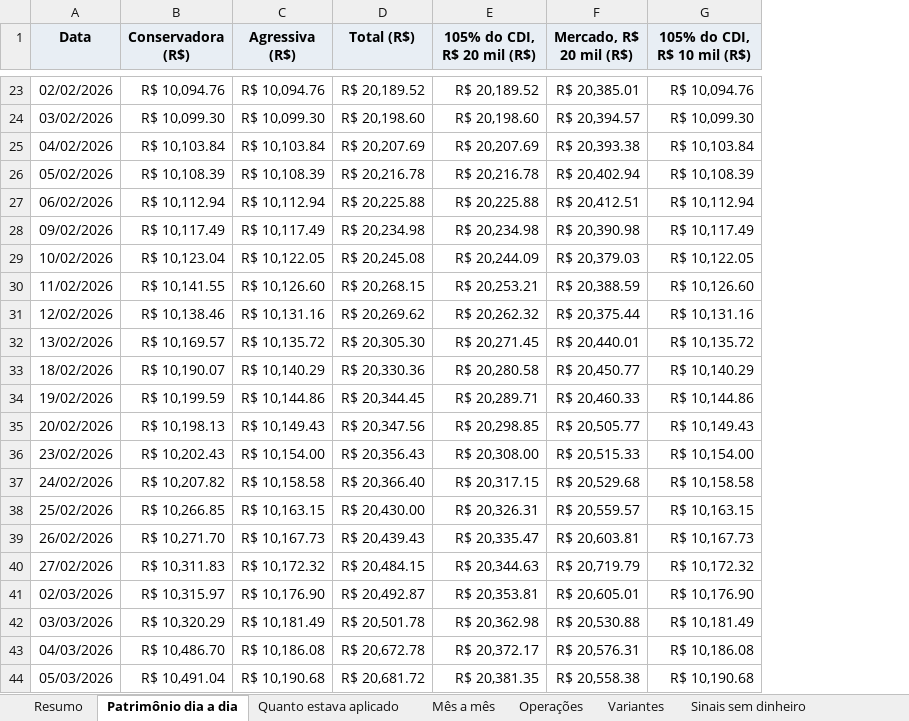
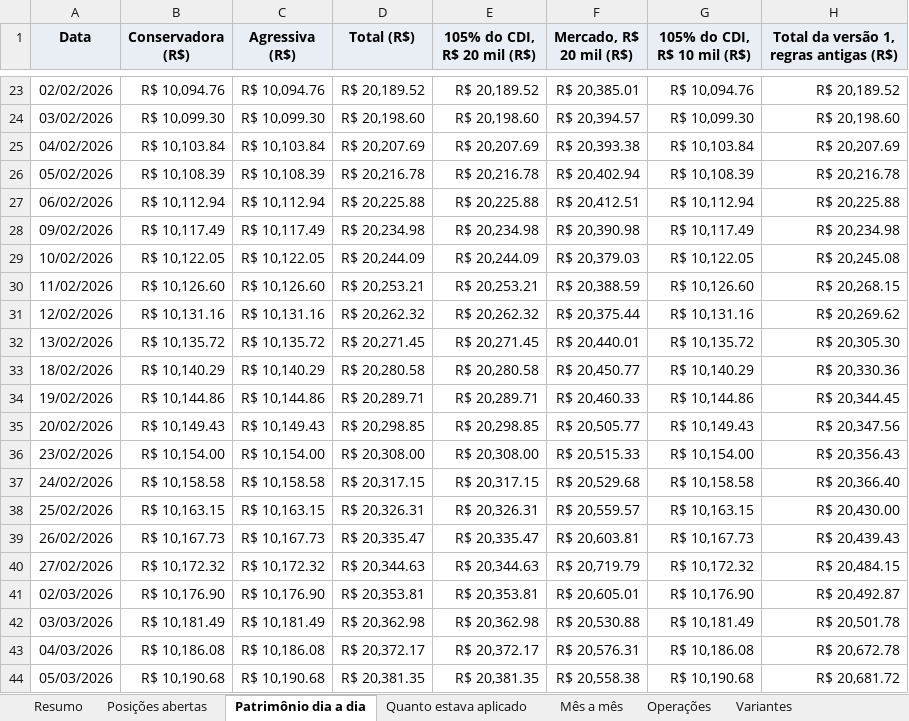
Before and after one commit to minorfurymusic/JPSchool-AI_Antigravity, an Excel workbook: planilhas/kairi_carteira_2026.xlsx, sheet Patrimônio dia a dia, drawn as a sheet; only a part is shown, gaps mark what is left out; values as stored, in another font and other column widths than the file's, no borders; charts and pictures not drawn; the diff covers the shown part only; the diff names each change by its address in the sheet, - before the commit and + after, or states it on an @@ line.

```diff
--- a/planilhas/kairi_carteira_2026.xlsx (sheet Patrimônio dia a dia)
+++ b/planilhas/kairi_carteira_2026.xlsx (sheet Patrimônio dia a dia)
+sheet tab: Posições abertas
+column H, row 1: Total da versão 1, regras antigas (R$); rows 23-44: R$ 20,189.52 | R$ 20,198.60 | R$ 20,207.69 | R$ 20,216.78 | R$ 20,225.88 | R$ 20,234.98 | R$ 20,245.08 | R$ 20,268.15 | R$ 20,269.62 | R$ 20,305.30 | R$ 20,330.36 | R$ 20,344.45 | R$ 20,347.56 | R$ 20,356.43 | R$ 20,366.40 | R$ 20,430.00 | R$ 20,439.43 | R$ 20,484.15 | R$ 20,492.87 | R$ 20,501.78 | R$ 20,672.78 | R$ 20,681.72
-B29 (Conservadora (R$)): R$ 10,123.04
+B29 (Conservadora (R$)): R$ 10,122.05
-D29 (Total (R$)): R$ 20,245.08
+D29 (Total (R$)): R$ 20,244.09
-B30 (Conservadora (R$)): R$ 10,141.55
+B30 (Conservadora (R$)): R$ 10,126.60
-D30 (Total (R$)): R$ 20,268.15
+D30 (Total (R$)): R$ 20,253.21
-B31 (Conservadora (R$)): R$ 10,138.46
+B31 (Conservadora (R$)): R$ 10,131.16
-D31 (Total (R$)): R$ 20,269.62
+D31 (Total (R$)): R$ 20,262.32
-B32 (Conservadora (R$)): R$ 10,169.57
+B32 (Conservadora (R$)): R$ 10,135.72
-D32 (Total (R$)): R$ 20,305.30
+D32 (Total (R$)): R$ 20,271.45
-B33 (Conservadora (R$)): R$ 10,190.07
+B33 (Conservadora (R$)): R$ 10,140.29
-D33 (Total (R$)): R$ 20,330.36
+D33 (Total (R$)): R$ 20,280.58
-B34 (Conservadora (R$)): R$ 10,199.59
+B34 (Conservadora (R$)): R$ 10,144.86
-D34 (Total (R$)): R$ 20,344.45
+D34 (Total (R$)): R$ 20,289.71
-B35 (Conservadora (R$)): R$ 10,198.13
+B35 (Conservadora (R$)): R$ 10,149.43
-D35 (Total (R$)): R$ 20,347.56
+D35 (Total (R$)): R$ 20,298.85
-B36 (Conservadora (R$)): R$ 10,202.43
+B36 (Conservadora (R$)): R$ 10,154.00
-D36 (Total (R$)): R$ 20,356.43
+D36 (Total (R$)): R$ 20,308.00
-B37 (Conservadora (R$)): R$ 10,207.82
+B37 (Conservadora (R$)): R$ 10,158.58
-D37 (Total (R$)): R$ 20,366.40
+D37 (Total (R$)): R$ 20,317.15
-B38 (Conservadora (R$)): R$ 10,266.85
+B38 (Conservadora (R$)): R$ 10,163.15
-D38 (Total (R$)): R$ 20,430.00
+D38 (Total (R$)): R$ 20,326.31
-B39 (Conservadora (R$)): R$ 10,271.70
+B39 (Conservadora (R$)): R$ 10,167.73
-D39 (Total (R$)): R$ 20,439.43
+D39 (Total (R$)): R$ 20,335.47
-B40 (Conservadora (R$)): R$ 10,311.83
+B40 (Conservadora (R$)): R$ 10,172.32
-D40 (Total (R$)): R$ 20,484.15
+D40 (Total (R$)): R$ 20,344.63
-B41 (Conservadora (R$)): R$ 10,315.97
+B41 (Conservadora (R$)): R$ 10,176.90
-D41 (Total (R$)): R$ 20,492.87
+D41 (Total (R$)): R$ 20,353.81
-B42 (Conservadora (R$)): R$ 10,320.29
+B42 (Conservadora (R$)): R$ 10,181.49
-D42 (Total (R$)): R$ 20,501.78
+D42 (Total (R$)): R$ 20,362.98
-B43 (Conservadora (R$)): R$ 10,486.70
+B43 (Conservadora (R$)): R$ 10,186.08
-D43 (Total (R$)): R$ 20,672.78
+D43 (Total (R$)): R$ 20,372.17
-B44 (Conservadora (R$)): R$ 10,491.04
+B44 (Conservadora (R$)): R$ 10,190.68
-D44 (Total (R$)): R$ 20,681.72
+D44 (Total (R$)): R$ 20,381.35
```
Also changed, not shown: 436 edited cells elsewhere in this sheet, sheet Operações, sheet Quanto estava aplicado, sheet Sinais sem dinheiro, sheet Resumo, sheet Variantes, sheet Legenda e avisos, 1 more sheet, other sheet tabs, charts or pictures, 3 other files.
